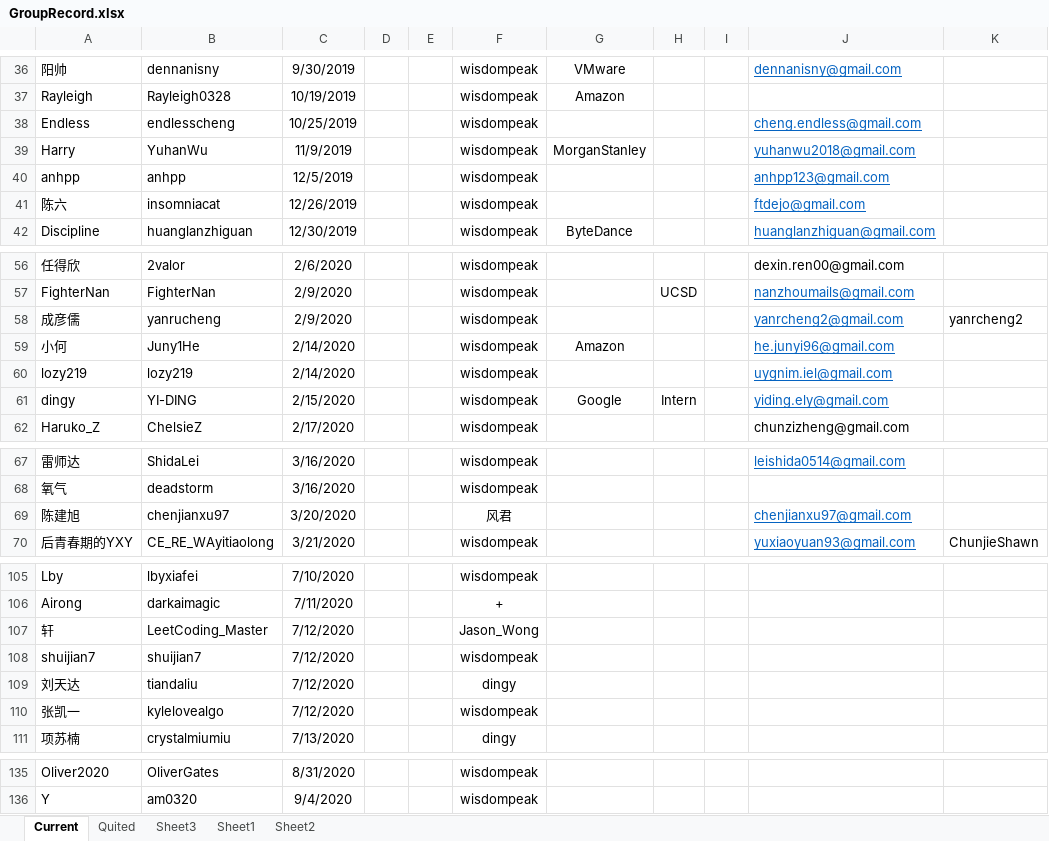
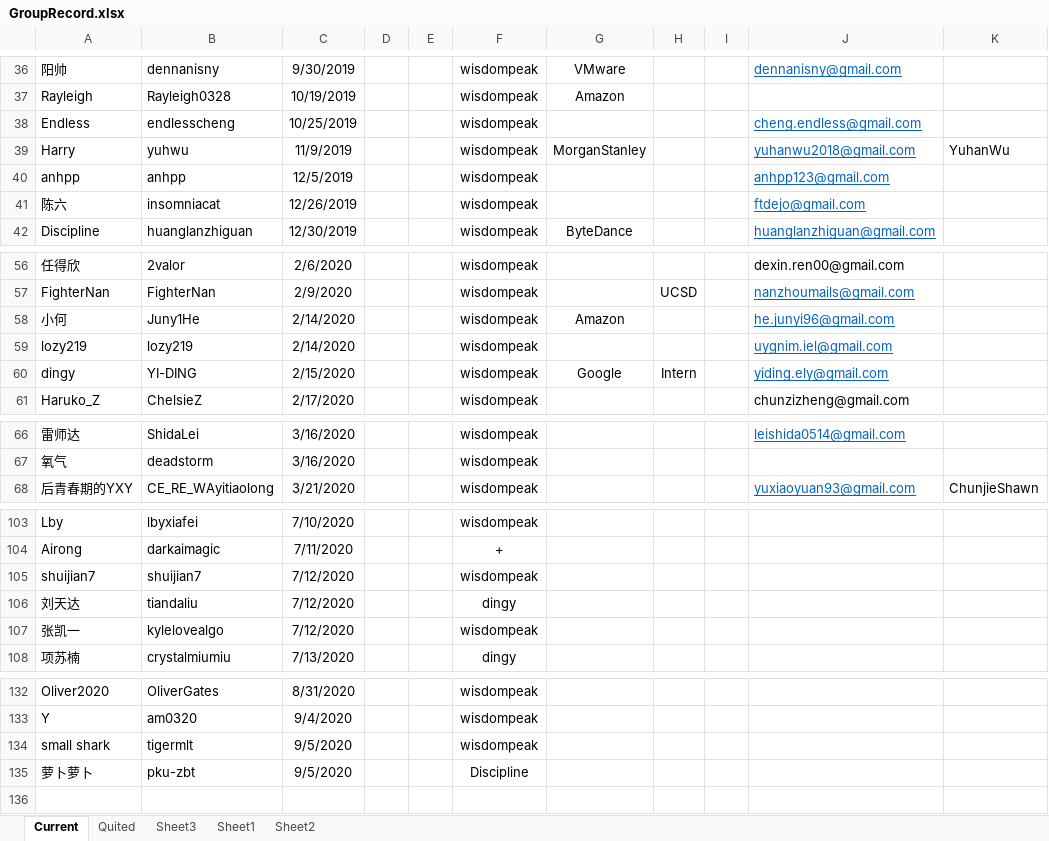
Before and after one commit to wisdompeak/lc-score-board, an Excel workbook: generateEXCEL/Data/Members/GroupRecord.xlsx, sheet Current, drawn as a sheet; only a part is shown, gaps mark what is left out; values as stored, in another font and other column widths than the file's, no borders; removed rows and columns are numbered as before the commit, all else as after; the diff covers the shown part only; the diff names each change by its address in the sheet, - before the commit and + after, or states it on an @@ line.

```diff
--- a/generateEXCEL/Data/Members/GroupRecord.xlsx (sheet Current)
+++ b/generateEXCEL/Data/Members/GroupRecord.xlsx (sheet Current)
-B39: YuhanWu
+B39: yuhwu
-K39: (empty)
+K39: YuhanWu
-row 58: 成彦儒 | yanrucheng | 2/9/2020 |  |  | wisdompeak |  |  |  | yanrcheng2@gmail.com | yanrcheng2
-row 69: 陈建旭 | chenjianxu97 | 3/20/2020 |  |  | 风君 |  |  |  | chenjianxu97@gmail.com
-row 107: 轩 | LeetCoding_Master | 7/12/2020 |  |  | Jason_Wong
+row 134: small shark | tigermlt | 9/5/2020 |  |  | wisdompeak
+row 135: 萝卜萝卜 | pku-zbt | 9/5/2020 |  |  | Discipline
```
Also changed, not shown: 3 edited cells elsewhere in this sheet, sheet Quited, generateEXCEL/graduates.xlsx, generateEXCEL/index.xlsx, 17 other files.
